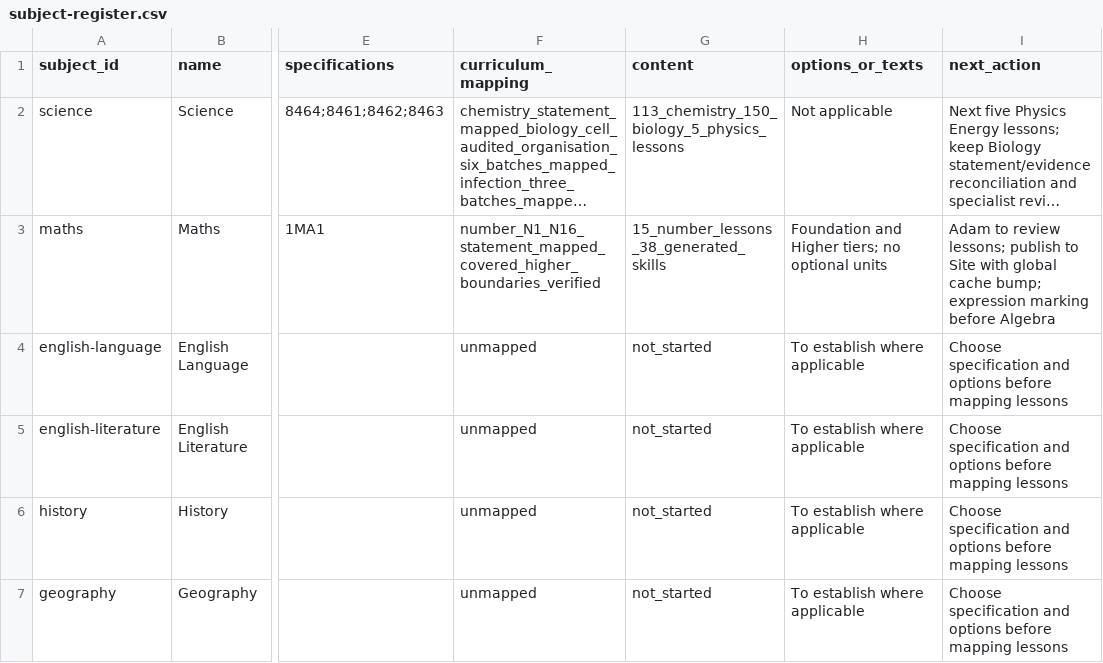
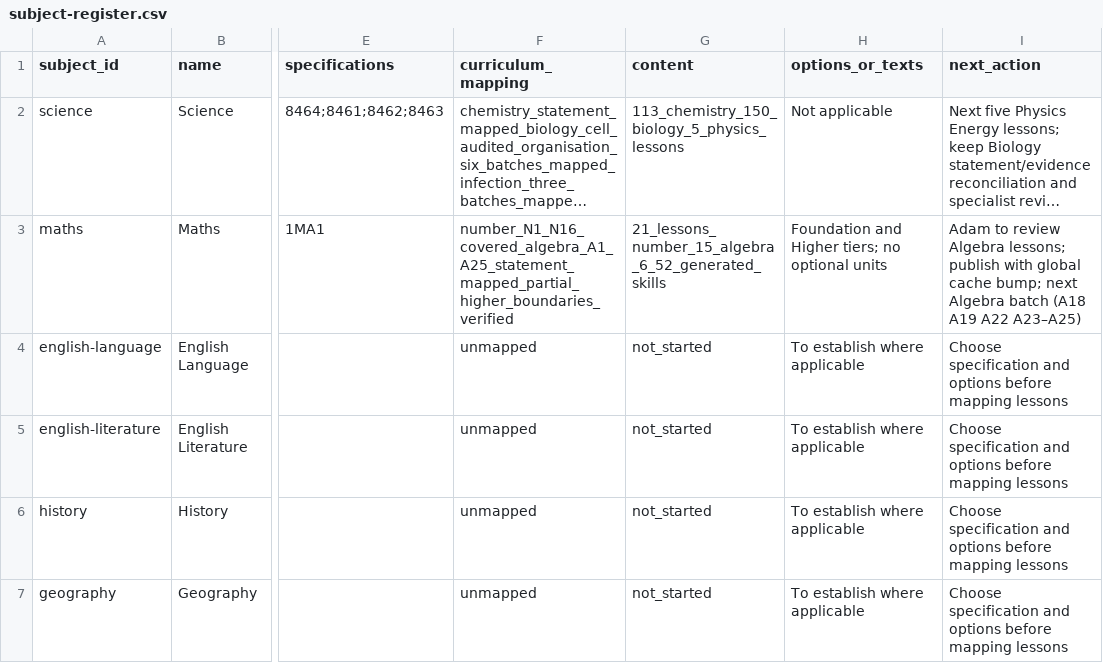
Before and after one commit to adamscourfield/crashcourse, a CSV file: curriculum/subject-register.csv, drawn as a sheet; only a part is shown, gaps mark what is left out; long unchanged cells end in …; the diff names each change by its address in the sheet, - before the commit and + after, or states it on an @@ line.

```diff
--- a/curriculum/subject-register.csv
+++ b/curriculum/subject-register.csv
-F3 (curriculum_mapping): number_N1_N16_statement_mapped_covered_higher_boundaries_verified
+F3 (curriculum_mapping): number_N1_N16_covered_algebra_A1_A25_statement_mapped_partial_higher_boundaries_verified
-G3 (content): 15_number_lessons_38_generated_skills
+G3 (content): 21_lessons_number_15_algebra_6_52_generated_skills
-I3 (next_action): …to review lessons; publish to Site with global cache bump; expression marking before Algebra
+I3 (next_action): …to review Algebra lessons; publish with global cache bump; next Algebra batch (A18 A19 A22 A23–A25)
```
Also changed, not shown: curriculum/lesson-register.csv, curriculum/topic-register.csv, 32 other files.
